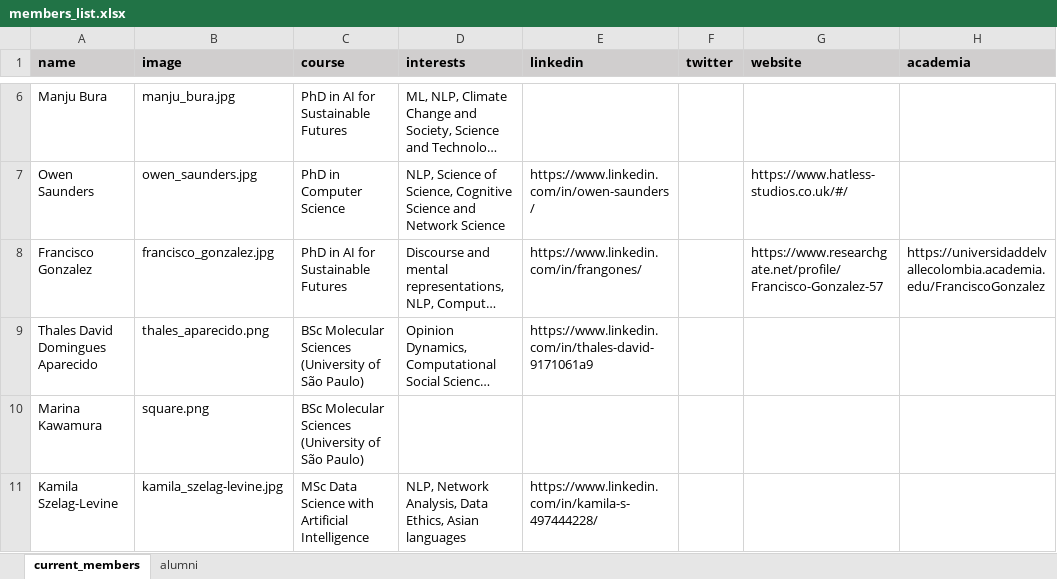
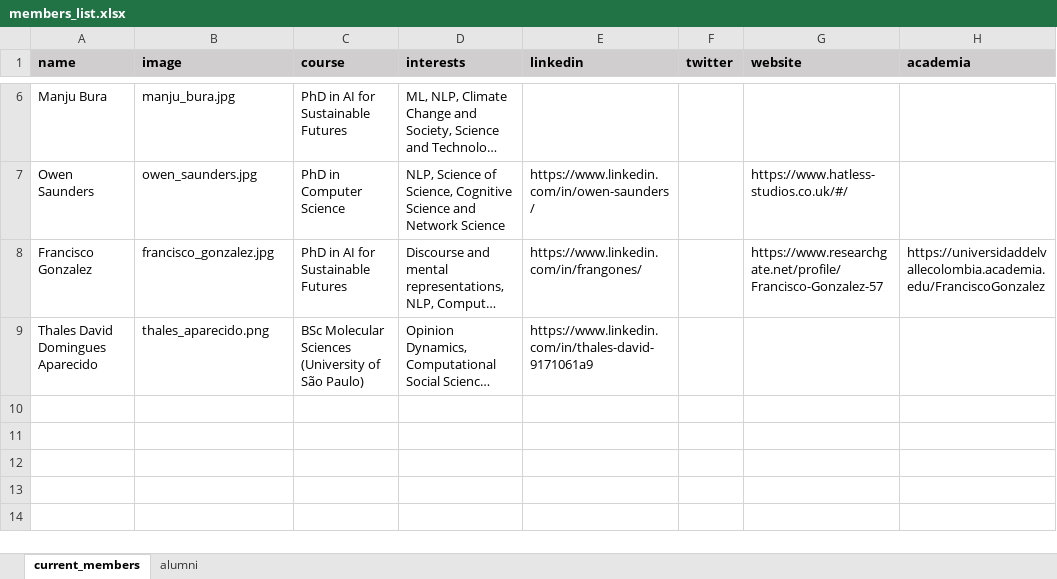
Before and after one commit to evoluchico/cclab.github.io, an Excel workbook: members/members_list.xlsx, sheet current_members, drawn as a sheet; only a part is shown, gaps mark what is left out; long unchanged cells end in …; values as stored, in another font and other column widths than the file's, no borders; the diff names each change by its address in the sheet, - before the commit and + after, or states it on an @@ line.

```diff
--- a/members/members_list.xlsx (sheet current_members)
+++ b/members/members_list.xlsx (sheet current_members)
-row 10: Marina Kawamura | square.png | BSc Molecular Sciences (University of São Paulo)
-row 11: Kamila Szelag-Levine | kamila_szelag-levine.jpg | MSc Data Science with Artificial Intelligence | NLP, Network Analysis, Data Ethics, Asian languages | https://www.linkedin.com/in/kamila-s-497444228/
```
Also changed, not shown: sheet alumni, 1 other file.
